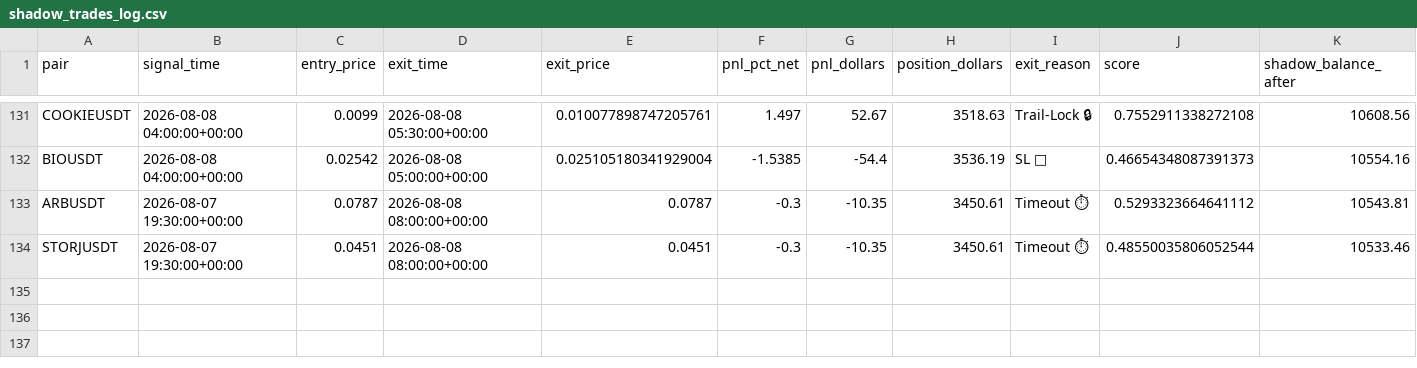
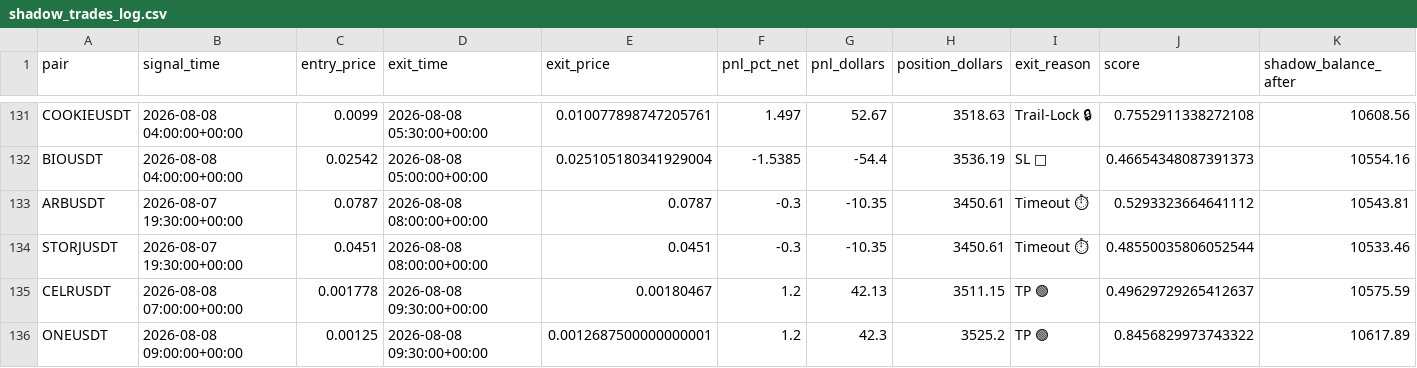
Before and after one commit to tlal1000666-ux/scalpingtalalbot, a CSV file: shadow_trades_log.csv, drawn as a sheet; only a part is shown, gaps mark what is left out; the diff names each change by its address in the sheet, - before the commit and + after, or states it on an @@ line.

```diff
--- a/shadow_trades_log.csv
+++ b/shadow_trades_log.csv
+row 135: CELRUSDT | 2026-08-08 07:00:00+00:00 | 0.001778 | 2026-08-08 09:30:00+00:00 | 0.00180467 | 1.2 | 42.13 | 3511.15 | TP 🟢 | 0.49629729265412637 | 10575.59
+row 136: ONEUSDT | 2026-08-08 09:00:00+00:00 | 0.00125 | 2026-08-08 09:30:00+00:00 | 0.0012687500000000001 | 1.2 | 42.3 | 3525.2 | TP 🟢 | 0.8456829973743322 | 10617.89
```
Also changed, not shown: trades_log.csv, 1 other file.
